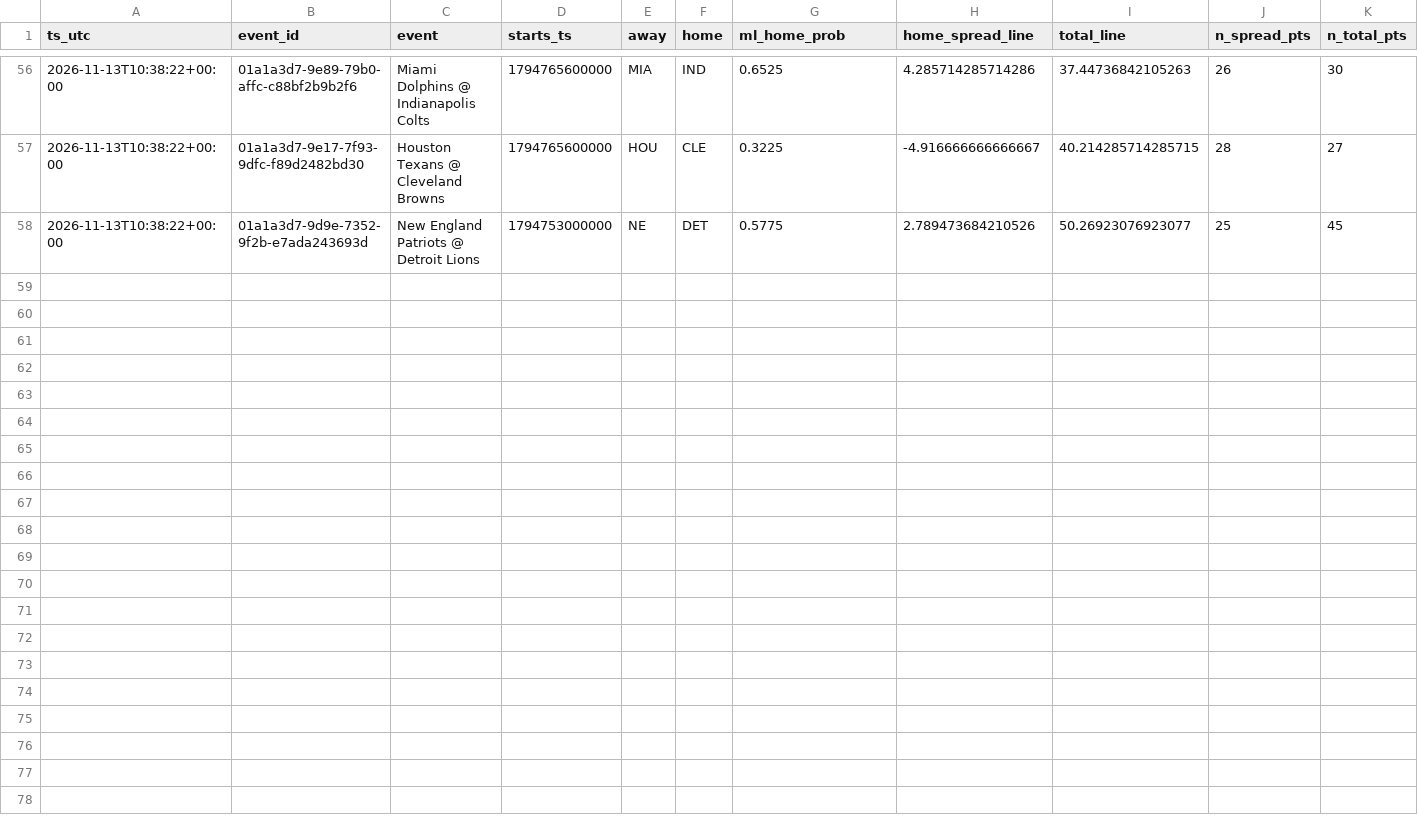
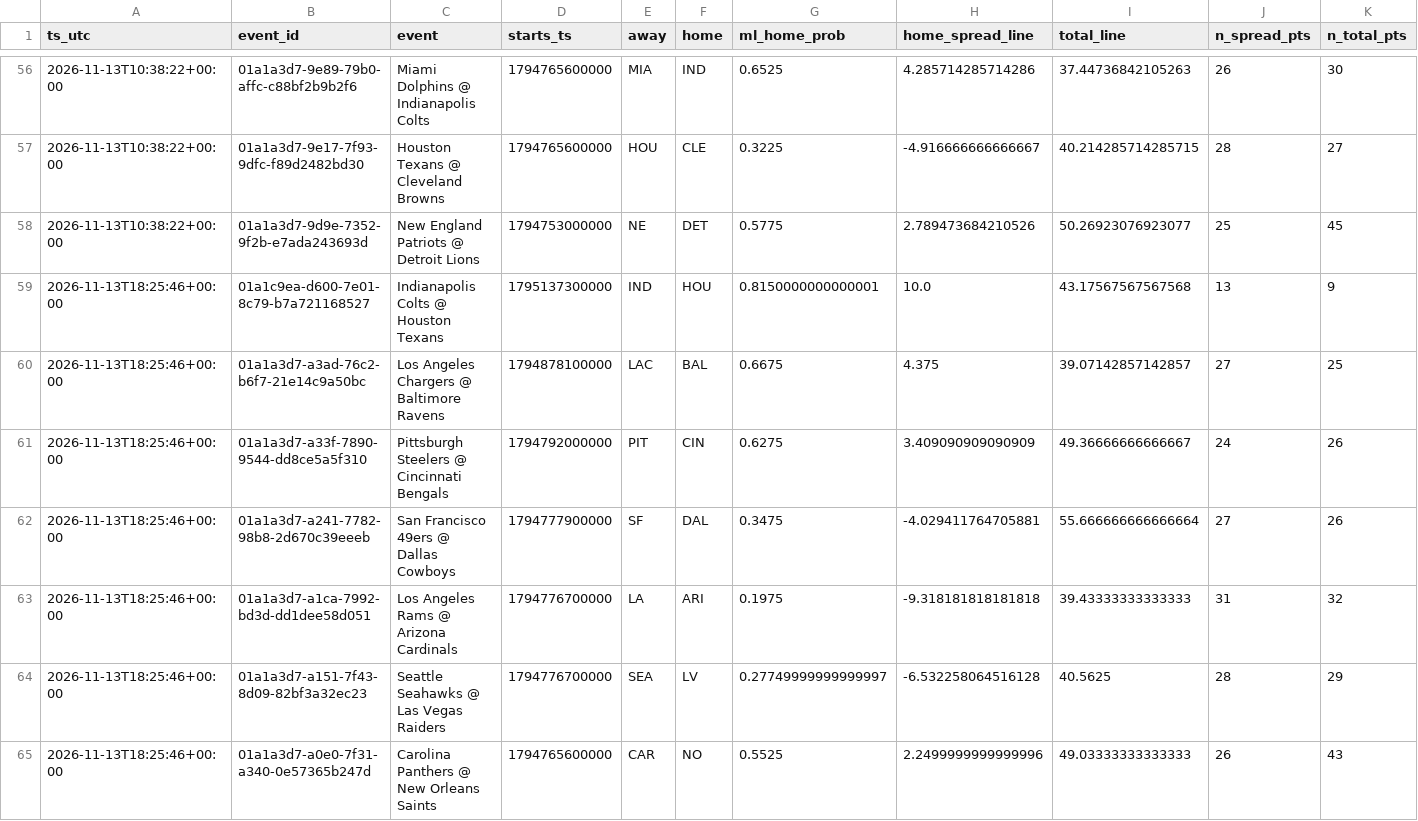
Before and after one commit to bmartinez83/nfl-cfb, a CSV file: outputs/novig_nfl_games.csv, drawn as a sheet; only a part is shown, gaps mark what is left out; rows hold the shown columns only; the diff covers the shown part only; the diff names each change by its address in the sheet, - before the commit and + after, or states it on an @@ line.

Commit message:
novig snapshot 2026-11-13T18:25:51Z

```diff
--- a/outputs/novig_nfl_games.csv
+++ b/outputs/novig_nfl_games.csv
+row 59: 2026-11-13T18:25:46+00:00 | 01a1c9ea-d600-7e01-8c79-b7a721168527 | Indianapolis Colts @ Houston Texans | 1795137300000 | IND | HOU | 0.8150000000000001 | 10.0 | 43.17567567567568 | 13 | 9
+row 60: 2026-11-13T18:25:46+00:00 | 01a1a3d7-a3ad-76c2-b6f7-21e14c9a50bc | Los Angeles Chargers @ Baltimore Ravens | 1794878100000 | LAC | BAL | 0.6675 | 4.375 | 39.07142857142857 | 27 | 25
+row 61: 2026-11-13T18:25:46+00:00 | 01a1a3d7-a33f-7890-9544-dd8ce5a5f310 | Pittsburgh Steelers @ Cincinnati Bengals | 1794792000000 | PIT | CIN | 0.6275 | 3.409090909090909 | 49.36666666666667 | 24 | 26
+row 62: 2026-11-13T18:25:46+00:00 | 01a1a3d7-a241-7782-98b8-2d670c39eeeb | San Francisco 49ers @ Dallas Cowboys | 1794777900000 | SF | DAL | 0.3475 | -4.029411764705881 | 55.666666666666664 | 27 | 26
+row 63: 2026-11-13T18:25:46+00:00 | 01a1a3d7-a1ca-7992-bd3d-dd1dee58d051 | Los Angeles Rams @ Arizona Cardinals | 1794776700000 | LA | ARI | 0.1975 | -9.318181818181818 | 39.43333333333333 | 31 | 32
+row 64: 2026-11-13T18:25:46+00:00 | 01a1a3d7-a151-7f43-8d09-82bf3a32ec23 | Seattle Seahawks @ Las Vegas Raiders | 1794776700000 | SEA | LV | 0.27749999999999997 | -6.532258064516128 | 40.5625 | 28 | 29
+row 65: 2026-11-13T18:25:46+00:00 | 01a1a3d7-a0e0-7f31-a340-0e57365b247d | Carolina Panthers @ New Orleans Saints | 1794765600000 | CAR | NO | 0.5525 | 2.2499999999999996 | 49.03333333333333 | 26 | 43
```
Also changed, not shown: 7 added rows elsewhere in this file.
